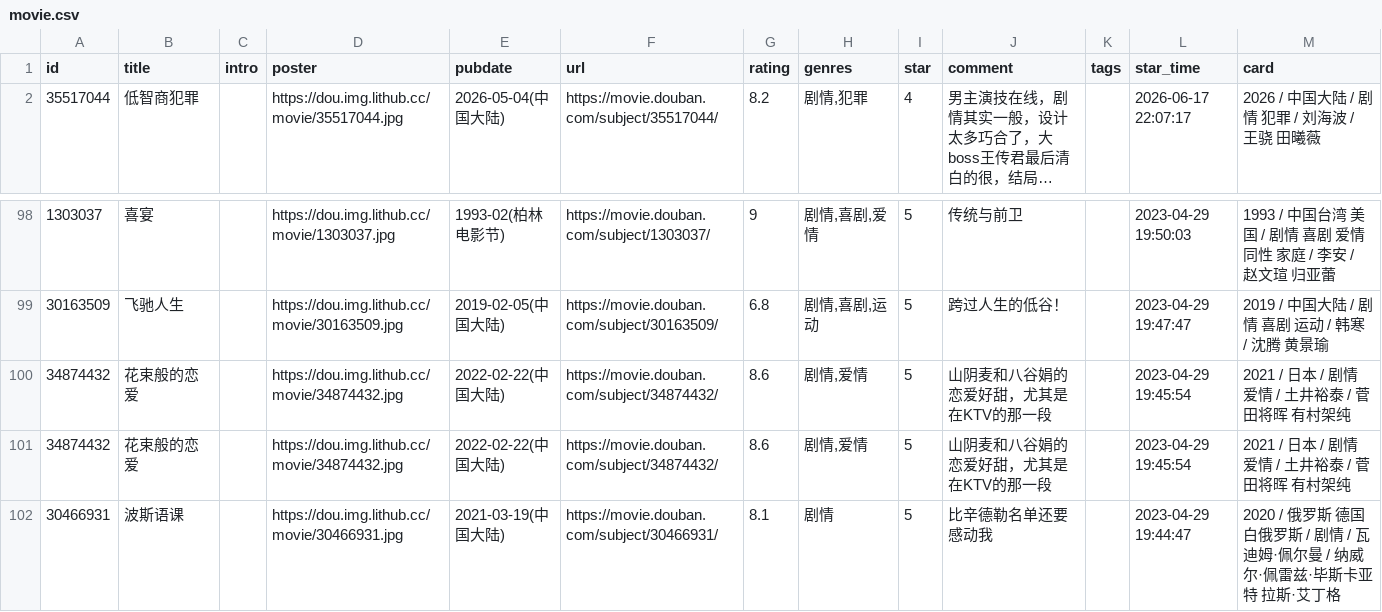
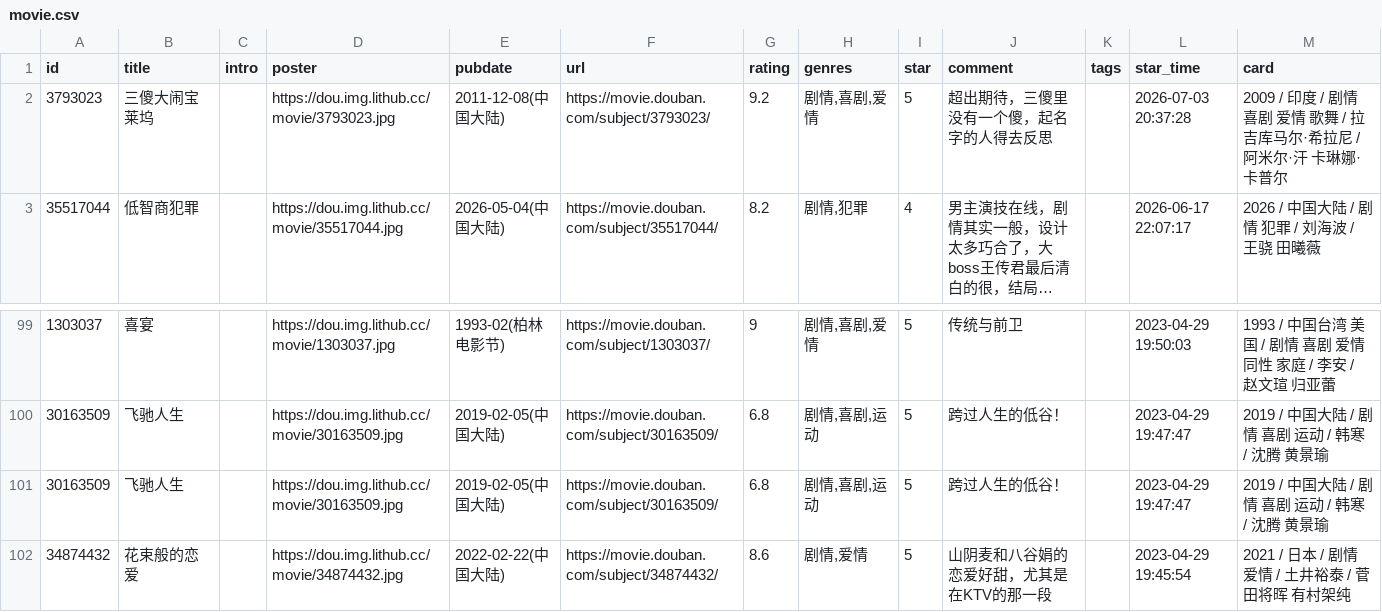
Before and after one commit to BachWV/gh-action-movie, a CSV file: movie.csv, drawn as a sheet; only a part is shown, gaps mark what is left out; the shorter side is filled out with more unchanged rows; long unchanged cells end in …; removed rows and columns are numbered as before the commit, all else as after; the diff names each change by its address in the sheet, - before the commit and + after, or states it on an @@ line.

Commit message:
update douban

```diff
--- a/movie.csv
+++ b/movie.csv
+row 2: 3793023 | 三傻大闹宝莱坞 |  | https://dou.img.lithub.cc/movie/3793023.jpg | 2011-12-08(中国大陆) | https://movie.douban.com/subject/3793023/ | 9.2 | 剧情,喜剧,爱情 | 5 | 超出期待，三傻里没有一个傻，起名字的人得去反思 |  | 2026-07-03 20:37:28 | 2009 / 印度 / 剧情 喜剧 爱情 歌舞 / 拉吉库马尔·希拉尼 / 阿米尔·汗 卡琳娜·卡普尔
-row 100: 34874432 | 花束般的恋爱 |  | https://dou.img.lithub.cc/movie/34874432.jpg | 2022-02-22(中国大陆) | https://movie.douban.com/subject/34874432/ | 8.6 | 剧情,爱情 | 5 | 山阴麦和八谷娟的恋爱好甜，尤其是在KTV的那一段 |  | 2023-04-29 19:45:54 | 2021 / 日本 / 剧情 爱情 / 土井裕泰 / 菅田将晖 有村架纯
+row 101: 30163509 | 飞驰人生 |  | https://dou.img.lithub.cc/movie/30163509.jpg | 2019-02-05(中国大陆) | https://movie.douban.com/subject/30163509/ | 6.8 | 剧情,喜剧,运动 | 5 | 跨过人生的低谷！ |  | 2023-04-29 19:47:47 | 2019 / 中国大陆 / 剧情 喜剧 运动 / 韩寒 / 沈腾 黄景瑜
```
